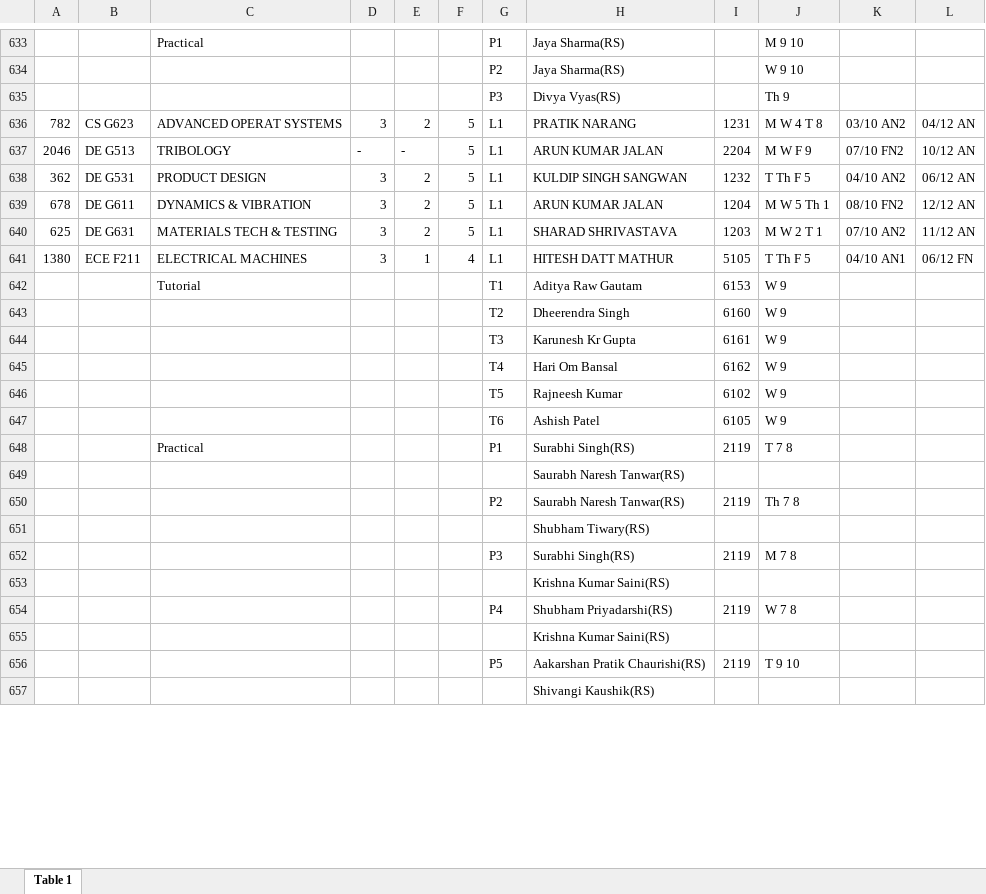
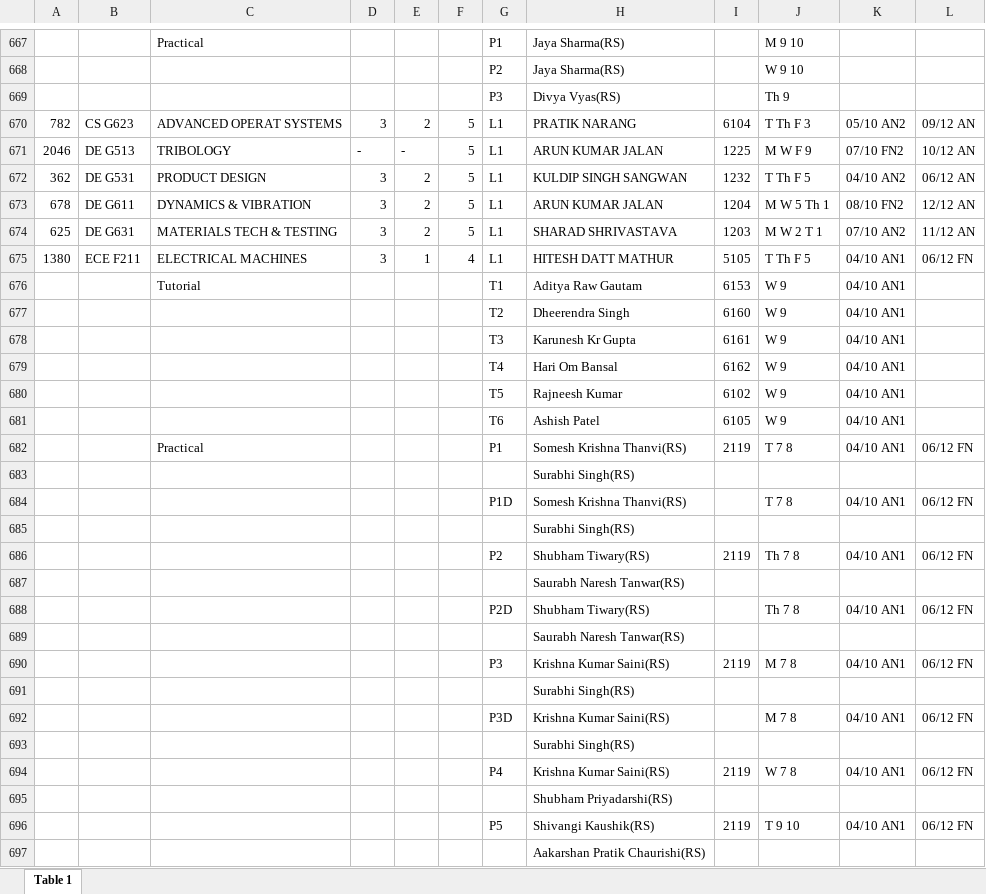
Before and after one commit to PraWater/tthelper, an Excel workbook: timetable.xlsx, sheet Table 1, drawn as a sheet; only a part is shown, gaps mark what is left out; values as stored, in another font and other column widths than the file's, no cell formats; removed rows and columns are numbered as before the commit, all else as after; the diff covers the shown part only; the diff names each change by its address in the sheet, - before the commit and + after, or states it on an @@ line.

```diff
--- a/timetable.xlsx (sheet Table 1)
+++ b/timetable.xlsx (sheet Table 1)
-I670: 1231
+I670: 6104
-J670: M W 4 T 8
+J670: T Th F 3
-K670: 03/10 AN2
+K670: 05/10 AN2
-L670: 04/12 AN
+L670: 09/12 AN
-I671: 2204
+I671: 1225
-K676:K682: (empty)
+K676:K682: 04/10 AN1
-H682: Surabhi Singh(RS)
+H682: Somesh Krishna Thanvi(RS)
-L682: (empty)
+L682: 06/12 FN
-H683: Saurabh Naresh Tanwar(RS)
+H683: Surabhi Singh(RS)
+row 684:  |  |  |  |  |  | P1D | Somesh Krishna Thanvi(RS) |  | T 7 8 | 04/10 AN1 | 06/12 FN
+row 685:  |  |  |  |  |  |  | Surabhi Singh(RS)
-H686: Saurabh Naresh Tanwar(RS)
+H686: Shubham Tiwary(RS)
-K686: (empty)
+K686: 04/10 AN1
-L686: (empty)
+L686: 06/12 FN
+row 687:  |  |  |  |  |  |  | Saurabh Naresh Tanwar(RS)
+row 688:  |  |  |  |  |  | P2D | Shubham Tiwary(RS) |  | Th 7 8 | 04/10 AN1 | 06/12 FN
+row 689:  |  |  |  |  |  |  | Saurabh Naresh Tanwar(RS)
+row 690:  |  |  |  |  |  | P3 | Krishna Kumar Saini(RS) | 2119 | M 7 8 | 04/10 AN1 | 06/12 FN
-H691: Shubham Tiwary(RS)
+H691: Surabhi Singh(RS)
-row 652:  |  |  |  |  |  | P3 | Surabhi Singh(RS) | 2119 | M 7 8
+row 692:  |  |  |  |  |  | P3D | Krishna Kumar Saini(RS) |  | M 7 8 | 04/10 AN1 | 06/12 FN
-H693: Krishna Kumar Saini(RS)
+H693: Surabhi Singh(RS)
-H694: Shubham Priyadarshi(RS)
+H694: Krishna Kumar Saini(RS)
-K694: (empty)
+K694: 04/10 AN1
-L694: (empty)
+L694: 06/12 FN
-H695: Krishna Kumar Saini(RS)
+H695: Shubham Priyadarshi(RS)
-H696: Aakarshan Pratik Chaurishi(RS)
+H696: Shivangi Kaushik(RS)
-K696: (empty)
+K696: 04/10 AN1
-L696: (empty)
+L696: 06/12 FN
-H697: Shivangi Kaushik(RS)
+H697: Aakarshan Pratik Chaurishi(RS)
```
Also changed, not shown: 137 added rows, 41 removed rows, 36 moved rows and 588 edited cells elsewhere in this sheet, cell formats, 1 other file.
